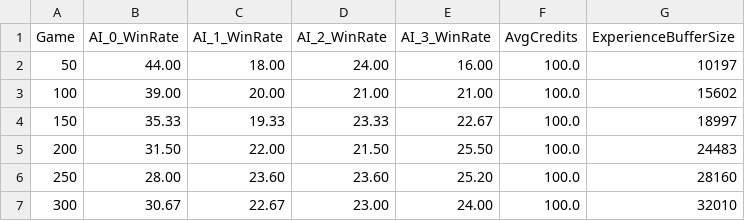
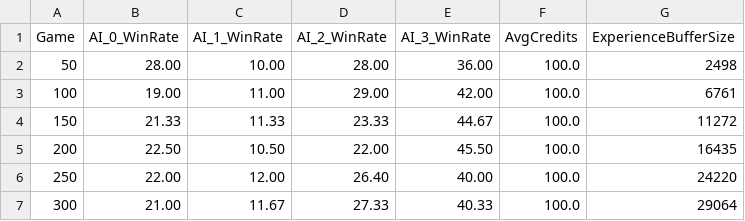
Before and after one commit to hblunt/poker, a CSV file: selfplay_progress.csv, drawn as a sheet; only a part is shown; the diff covers the shown part only.

```diff
--- a/selfplay_progress.csv
+++ b/selfplay_progress.csv
@@ -1,7 +1,7 @@
 Game,AI_0_WinRate,AI_1_WinRate,AI_2_WinRate,AI_3_WinRate,AvgCredits,ExperienceBufferSize
-50,44.00,18.00,24.00,16.00,100.0,10197
-100,39.00,20.00,21.00,21.00,100.0,15602
-150,35.33,19.33,23.33,22.67,100.0,18997
-200,31.50,22.00,21.50,25.50,100.0,24483
-250,28.00,23.60,23.60,25.20,100.0,28160
-300,30.67,22.67,23.00,24.00,100.0,32010
+50,28.00,10.00,28.00,36.00,100.0,2498
+100,19.00,11.00,29.00,42.00,100.0,6761
+150,21.33,11.33,23.33,44.67,100.0,11272
+200,22.50,10.50,22.00,45.50,100.0,16435
+250,22.00,12.00,26.40,40.00,100.0,24220
+300,21.00,11.67,27.33,40.33,100.0,29064
```
Also changed, not shown: 65 edited cells elsewhere in this file, selfplay_loss_log.csv, 15 other files.
